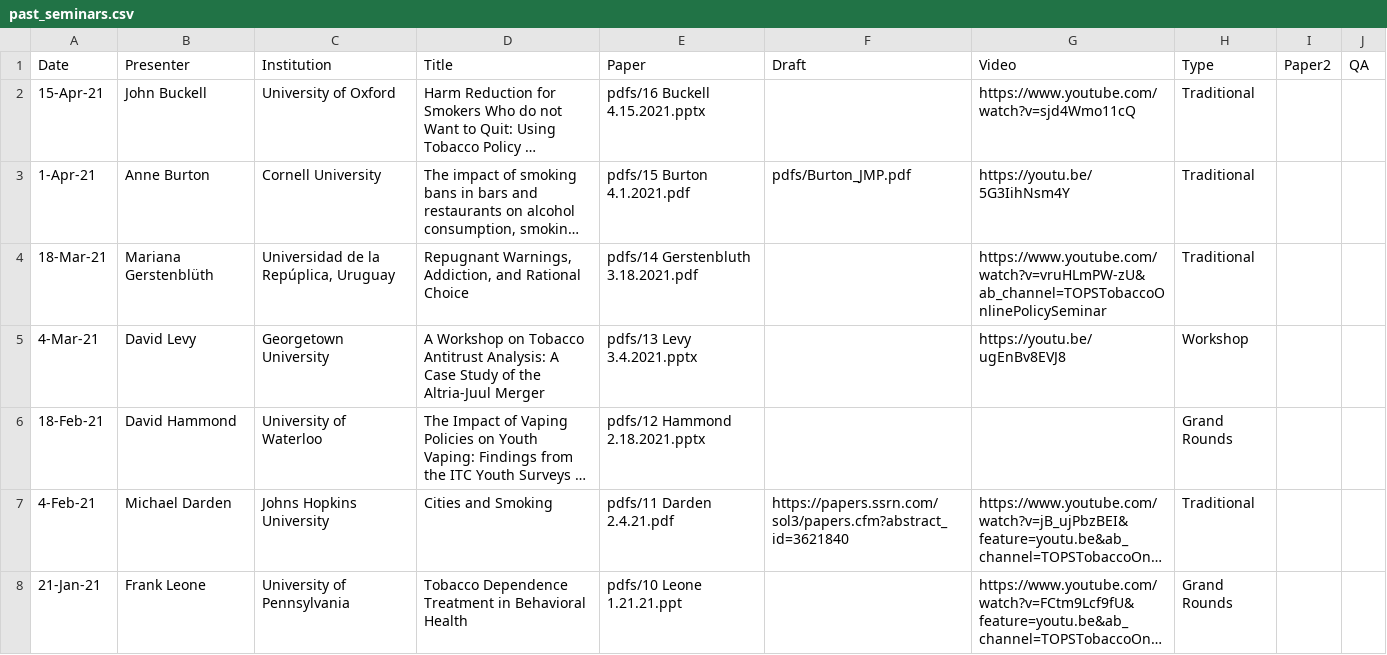
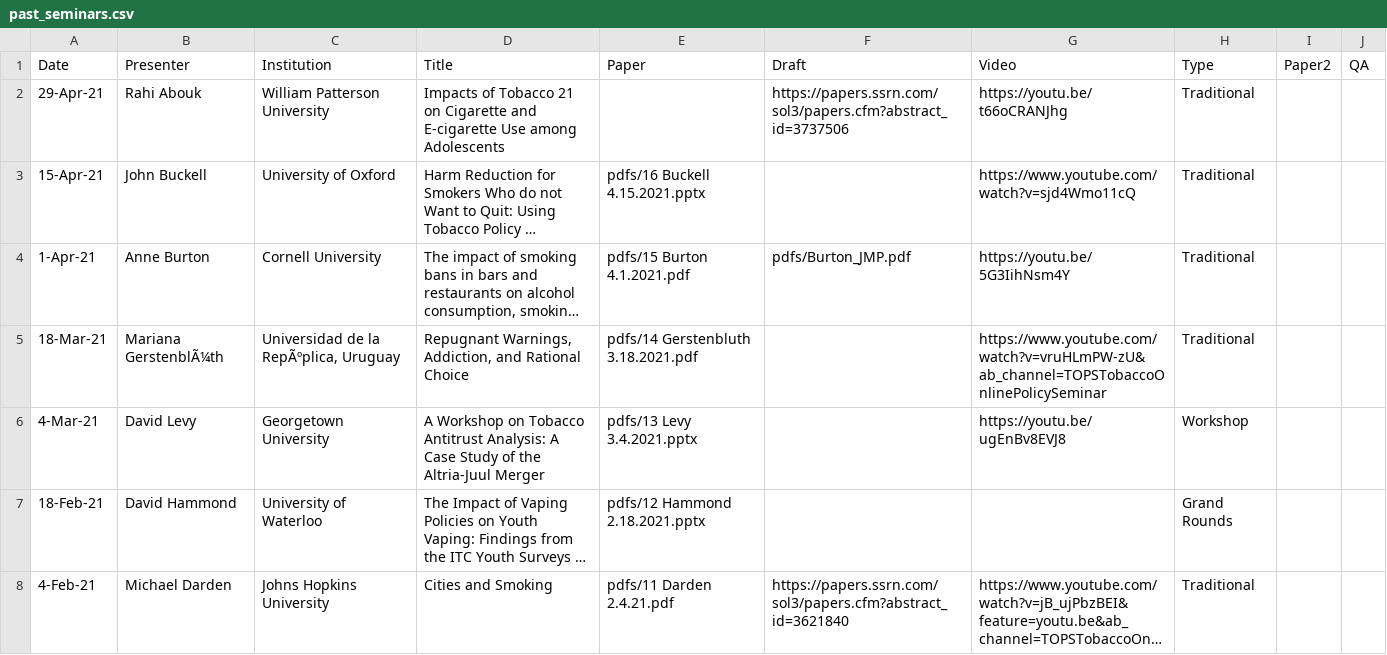
Before and after one commit to ernbilen/test_website_tops, a CSV file: _data/past_seminars.csv, drawn as a sheet; only a part is shown; the shorter side is filled out with more unchanged rows; long unchanged cells end in …; addresses are those after the commit; the diff names each change by its address in the sheet, - before the commit and + after, or states it on an @@ line.

```diff
--- a/_data/past_seminars.csv
+++ b/_data/past_seminars.csv
+row 2: 29-Apr-21 | Rahi Abouk | William Patterson University | Impacts of Tobacco 21 on Cigarette and E-cigarette Use among Adolescents |  | https://papers.ssrn.com/sol3/papers.cfm?abstract_id=3737506 | https://youtu.be/t66oCRANJhg | Traditional
-B5 (Presenter): Mariana Gerstenblüth
+B5 (Presenter): Mariana GerstenblÃ¼th
-C5 (Institution): Universidad de la Repúplica, Uruguay
+C5 (Institution): Universidad de la RepÃºplica, Uruguay
```
Also changed, not shown: 3 other files.
